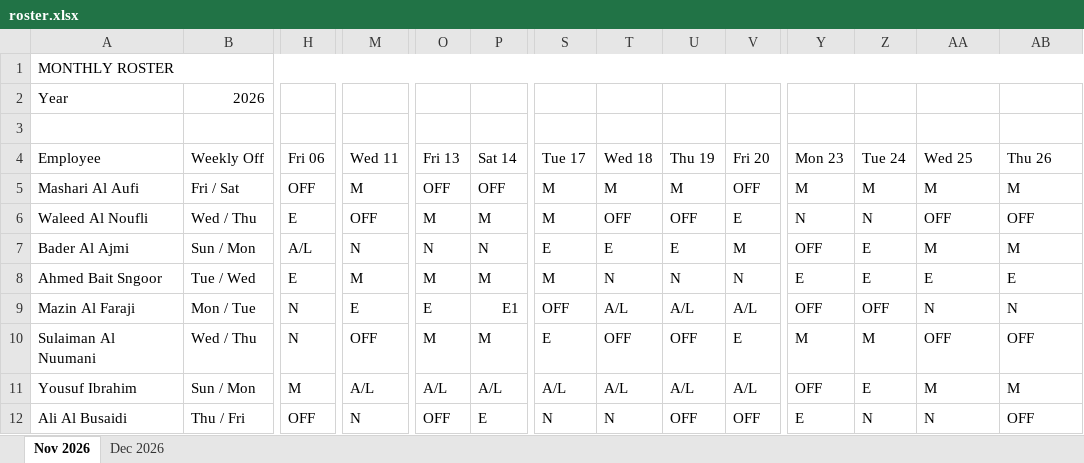
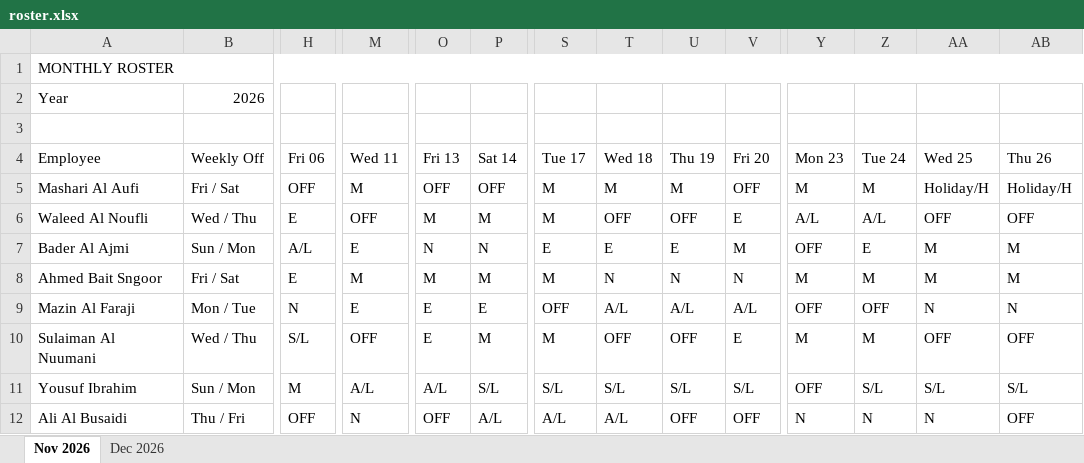
Before and after one commit to sib-fraud/roster, an Excel workbook: roster.xlsx, sheet Nov 2026, drawn as a sheet; only a part is shown, gaps mark what is left out; values as stored, in another font and other column widths than the file's, no cell formats; conditional formats not drawn; the diff covers the shown part only; the diff names each change by its address in the sheet, - before the commit and + after, or states it on an @@ line.

Commit message:
Upload roster: November 2026

```diff
--- a/roster.xlsx (sheet Nov 2026)
+++ b/roster.xlsx (sheet Nov 2026)
-AA5 (Wed 25): M
+AA5 (Wed 25): Holiday/H
-AB5 (Thu 26): M
+AB5 (Thu 26): Holiday/H
-Y6 (Mon 23): N
+Y6 (Mon 23): A/L
-Z6 (Tue 24): N
+Z6 (Tue 24): A/L
-M7 (Wed 11): N
+M7 (Wed 11): E
-B8 (Weekly Off): Tue / Wed
+B8 (Weekly Off): Fri / Sat
-Y8 (Mon 23): E
+Y8 (Mon 23): M
-Z8 (Tue 24): E
+Z8 (Tue 24): M
-AA8 (Wed 25): E
+AA8 (Wed 25): M
-AB8 (Thu 26): E
+AB8 (Thu 26): M
-P9 (Sat 14): E1
+P9 (Sat 14): E
-H10 (Fri 06): N
+H10 (Fri 06): S/L
-O10 (Fri 13): M
+O10 (Fri 13): E
-S10 (Tue 17): E
+S10 (Tue 17): M
-P11 (Sat 14): A/L
+P11 (Sat 14): S/L
-S11 (Tue 17): A/L
+S11 (Tue 17): S/L
-T11 (Wed 18): A/L
+T11 (Wed 18): S/L
-U11 (Thu 19): A/L
+U11 (Thu 19): S/L
-V11 (Fri 20): A/L
+V11 (Fri 20): S/L
-Z11 (Tue 24): E
+Z11 (Tue 24): S/L
-AA11 (Wed 25): M
+AA11 (Wed 25): S/L
-AB11 (Thu 26): M
+AB11 (Thu 26): S/L
-P12 (Sat 14): E
+P12 (Sat 14): A/L
-S12 (Tue 17): N
+S12 (Tue 17): A/L
-T12 (Wed 18): N
+T12 (Wed 18): A/L
-Y12 (Mon 23): E
+Y12 (Mon 23): N
```
Also changed, not shown: 1 added row, 1 removed row and 149 edited cells elsewhere in this sheet, cell formats, formulas that keep their value.
